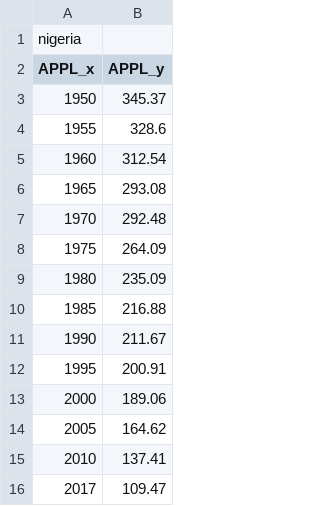
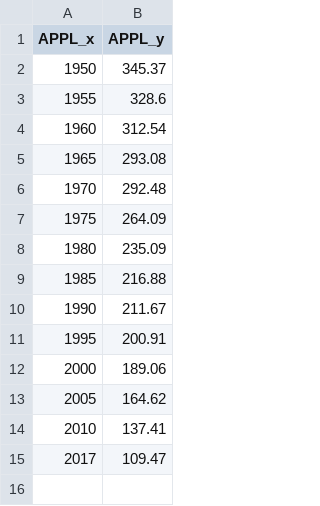
Before and after one commit to superhann/deco3200, a CSV file: nigeria.csv, drawn as a sheet; the diff names each change by its address in the sheet, - before the commit and + after, or states it on an @@ line.

Commit message:
Update nigeria.csv

```diff
--- a/nigeria.csv
+++ b/nigeria.csv
-row 1: nigeria
```
